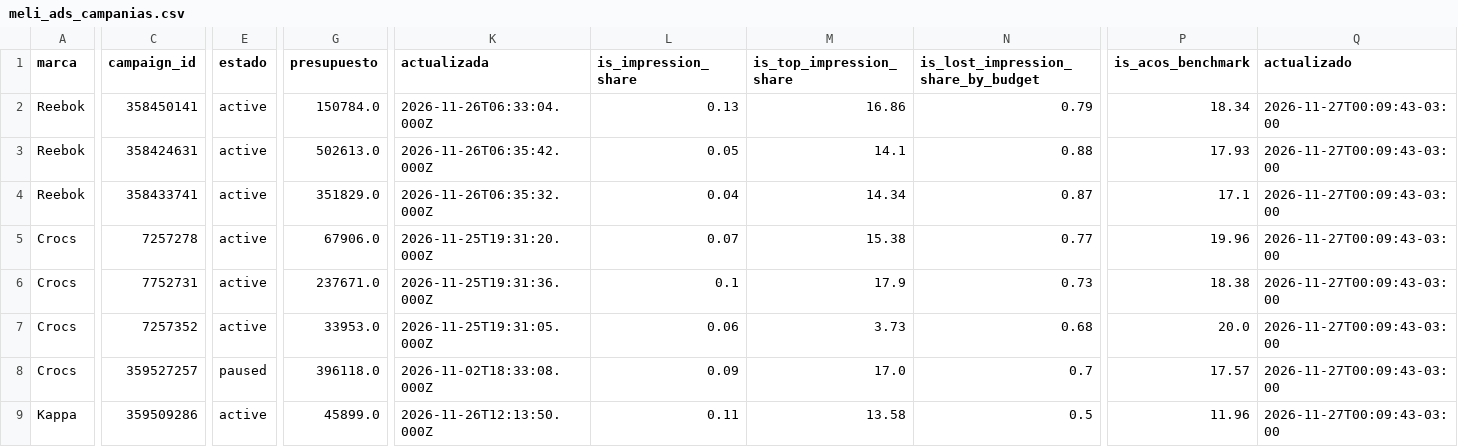
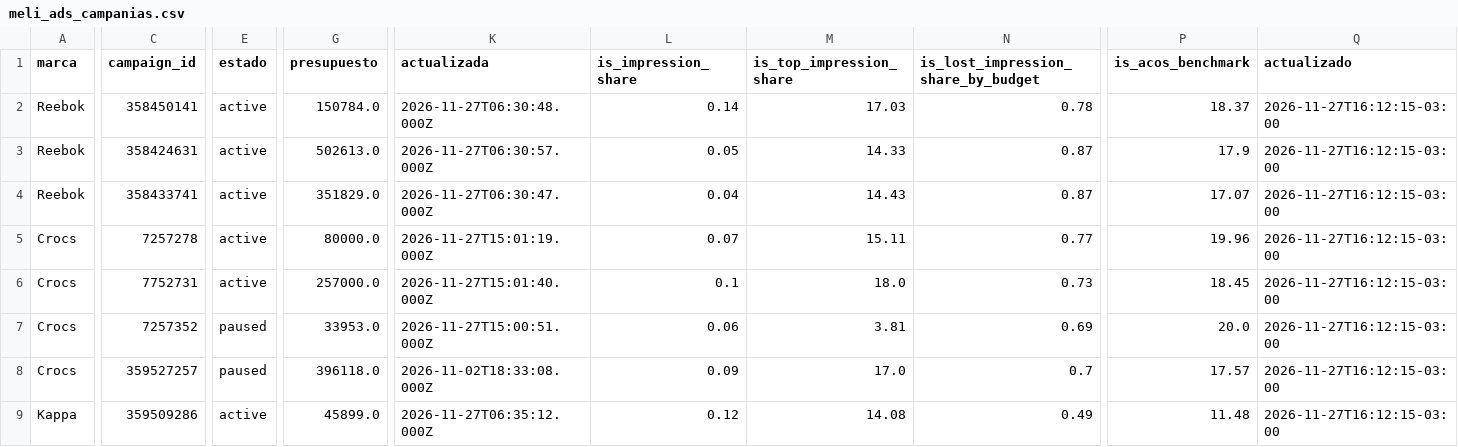
Before and after one commit to lucasrulo/dashboard-distrinando, a CSV file: meli_ads_campanias.csv, drawn as a sheet; only a part is shown, gaps mark what is left out; the diff covers the shown part only; the diff names each change by its address in the sheet, - before the commit and + after, or states it on an @@ line.

```diff
--- a/meli_ads_campanias.csv
+++ b/meli_ads_campanias.csv
-K2 (actualizada): 2026-11-26T06:33:04.000Z
+K2 (actualizada): 2026-11-27T06:30:48.000Z
-L2 (is_impression_share): 0.13
+L2 (is_impression_share): 0.14
-M2 (is_top_impression_share): 16.86
+M2 (is_top_impression_share): 17.03
-N2: 0.79
+N2: 0.78
-P2 (is_acos_benchmark): 18.34
+P2 (is_acos_benchmark): 18.37
-Q2:Q9 (actualizado): 2026-11-27T00:09:43-03:00
+Q2:Q9 (actualizado): 2026-11-27T16:12:15-03:00
-K3 (actualizada): 2026-11-26T06:35:42.000Z
+K3 (actualizada): 2026-11-27T06:30:57.000Z
-M3 (is_top_impression_share): 14.1
+M3 (is_top_impression_share): 14.33
-N3: 0.88
+N3: 0.87
-P3 (is_acos_benchmark): 17.93
+P3 (is_acos_benchmark): 17.9
-K4 (actualizada): 2026-11-26T06:35:32.000Z
+K4 (actualizada): 2026-11-27T06:30:47.000Z
-M4 (is_top_impression_share): 14.34
+M4 (is_top_impression_share): 14.43
-P4 (is_acos_benchmark): 17.1
+P4 (is_acos_benchmark): 17.07
-G5 (presupuesto): 67906.0
+G5 (presupuesto): 80000.0
-K5 (actualizada): 2026-11-25T19:31:20.000Z
+K5 (actualizada): 2026-11-27T15:01:19.000Z
-M5 (is_top_impression_share): 15.38
+M5 (is_top_impression_share): 15.11
-G6 (presupuesto): 237671.0
+G6 (presupuesto): 257000.0
-K6 (actualizada): 2026-11-25T19:31:36.000Z
+K6 (actualizada): 2026-11-27T15:01:40.000Z
-M6 (is_top_impression_share): 17.9
+M6 (is_top_impression_share): 18.0
-P6 (is_acos_benchmark): 18.38
+P6 (is_acos_benchmark): 18.45
-E7 (estado): active
+E7 (estado): paused
-K7 (actualizada): 2026-11-25T19:31:05.000Z
+K7 (actualizada): 2026-11-27T15:00:51.000Z
-M7 (is_top_impression_share): 3.73
+M7 (is_top_impression_share): 3.81
-N7: 0.68
+N7: 0.69
-K9 (actualizada): 2026-11-26T12:13:50.000Z
+K9 (actualizada): 2026-11-27T06:35:12.000Z
-L9 (is_impression_share): 0.11
+L9 (is_impression_share): 0.12
-M9 (is_top_impression_share): 13.58
+M9 (is_top_impression_share): 14.08
-N9: 0.5
+N9: 0.49
-P9 (is_acos_benchmark): 11.96
+P9 (is_acos_benchmark): 11.48
```
Also changed, not shown: 2 added rows, 2 removed rows and 42 edited cells elsewhere in this file, clientes_cohortes.csv, meli_ads_diario.csv, 9 other files.
